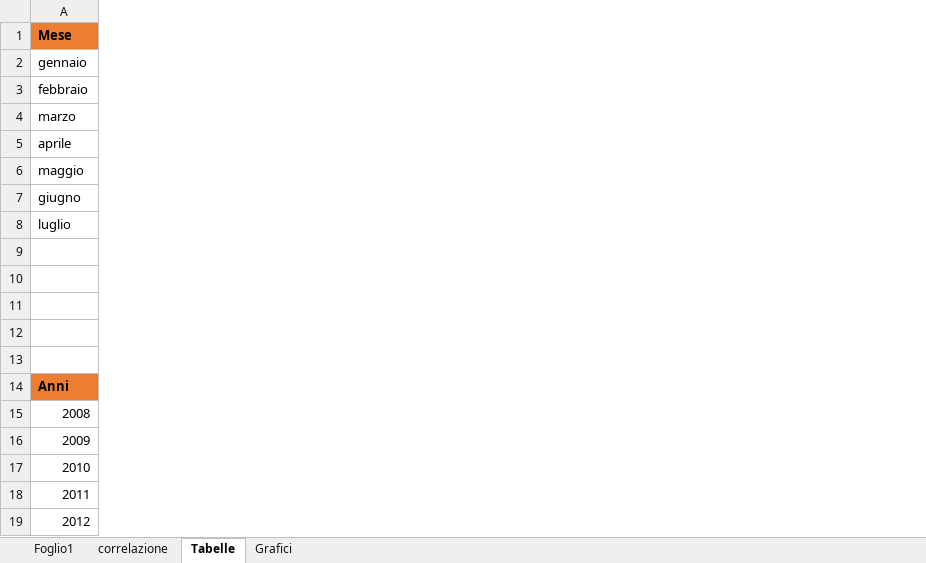
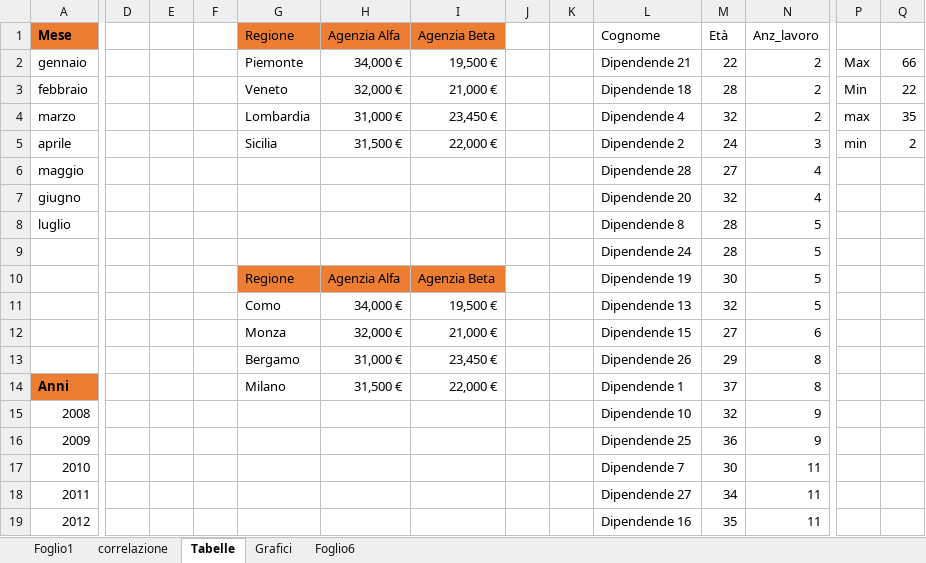
Before and after one commit to giuschil/epicode-data-analyst, an Excel workbook: Week4/Day3/Esercizi3.xlsx, sheet Tabelle, drawn as a sheet; only a part is shown, gaps mark what is left out; values as stored, in another font and other column widths than the file's, no borders; charts and pictures not drawn; rows hold the shown columns only; the diff covers the shown part only; the diff names each change by its address in the sheet, - before the commit and + after, or states it on an @@ line.

```diff
--- a/Week4/Day3/Esercizi3.xlsx (sheet Tabelle)
+++ b/Week4/Day3/Esercizi3.xlsx (sheet Tabelle)
+sheet tab: Foglio6
+column D, empty
+column E, empty
+column F, empty
+column G, rows 1-14: Regione | Piemonte | Veneto | Lombardia | Sicilia |  |  |  |  | Regione | Como | Monza | Bergamo | Milano
+column H, rows 1-14: Agenzia Alfa | 34,000 € | 32,000 € | 31,000 € | 31,500 € |  |  |  |  | Agenzia Alfa | 34,000 € | 32,000 € | 31,000 € | 31,500 €
+column I, rows 1-14: Agenzia Beta | 19,500 € | 21,000 € | 23,450 € | 22,000 € |  |  |  |  | Agenzia Beta | 19,500 € | 21,000 € | 23,450 € | 22,000 €
+column J, empty
+column K, empty
+column L, rows 1-19: Cognome | Dipendende 21 | Dipendende 18 | Dipendende 4 | Dipendende 2 | Dipendende 28 | Dipendende 20 | Dipendende 8 | Dipendende 24 | Dipendende 19 | Dipendende 13 | Dipendende 15 | Dipendende 26 | Dipendende 1 | Dipendende 10 | Dipendende 25 | Dipendende 7 | Dipendende 27 | Dipendende 16
+column M, rows 1-19: Età | 22 | 28 | 32 | 24 | 27 | 32 | 28 | 28 | 30 | 32 | 27 | 29 | 37 | 32 | 36 | 30 | 34 | 35
+column N, rows 1-19: Anz_lavoro | 2 | 2 | 2 | 3 | 4 | 4 | 5 | 5 | 5 | 5 | 6 | 8 | 8 | 9 | 9 | 11 | 11 | 11
+column P, rows 2-5: Max | Min | max | min
+column Q, rows 2-5: 66 | 22 | 35 | 2
-row 9: (empty)
+row 9:  |  |  |  |  |  |  |  |  | Dipendende 24 | 28 | 5
-row 10: (empty)
+row 10:  |  |  |  | Regione | Agenzia Alfa | Agenzia Beta |  |  | Dipendende 19 | 30 | 5
-row 11: (empty)
+row 11:  |  |  |  | Como | 34,000 € | 19,500 € |  |  | Dipendende 13 | 32 | 5
-row 12: (empty)
+row 12:  |  |  |  | Monza | 32,000 € | 21,000 € |  |  | Dipendende 15 | 27 | 6
-row 13: (empty)
+row 13:  |  |  |  | Bergamo | 31,000 € | 23,450 € |  |  | Dipendende 26 | 29 | 8
```
Also changed, not shown: 28 added rows and 1 added column elsewhere in this sheet, sheet Grafici, charts or pictures, Week4/Day3/day3-soluzioni-esercizi.xlsx, 1 other file.
